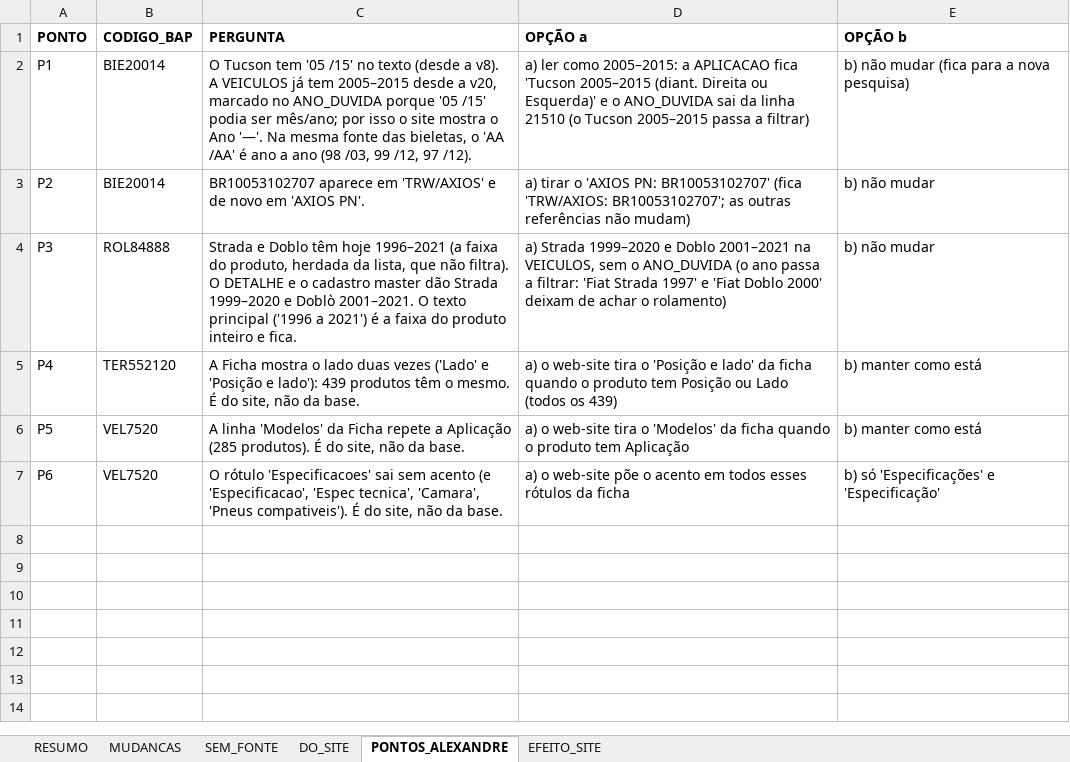
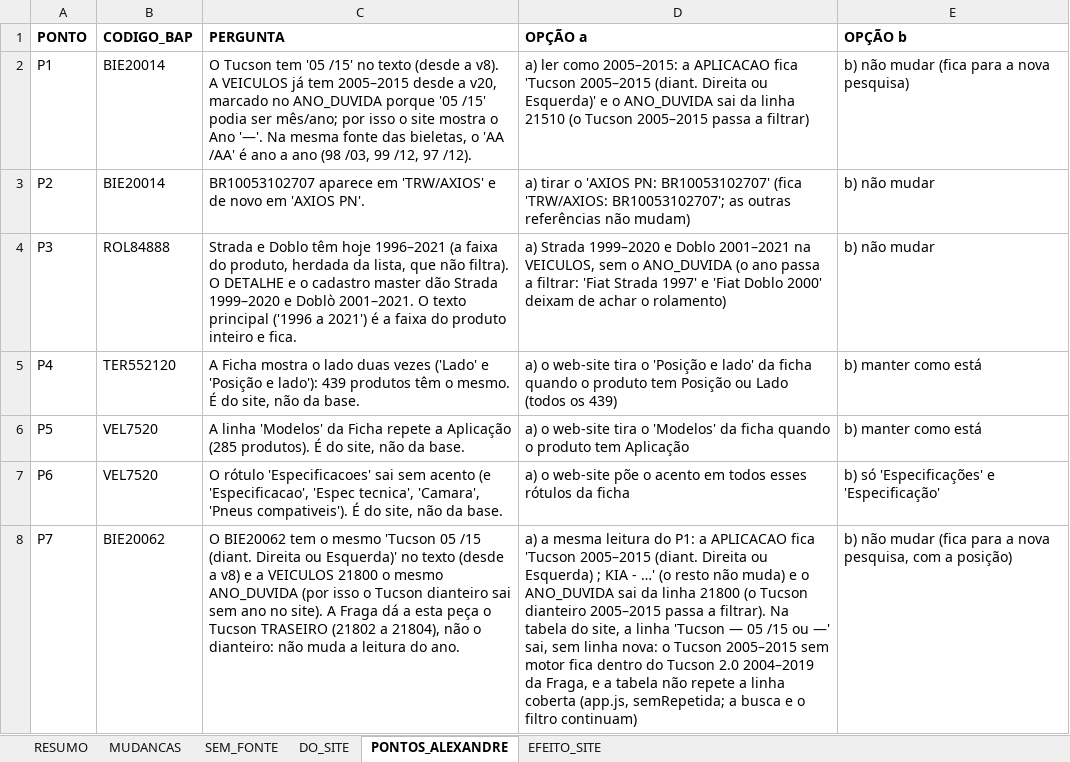
Before and after one commit to aloirr/bapajudacatalogo, an Excel workbook: dados/T-0047/v32/antes_depois_v32.xlsx, sheet PONTOS_ALEXANDRE, drawn as a sheet; values as stored, in another font and other column widths than the file's, no borders; the diff names each change by its address in the sheet, - before the commit and + after, or states it on an @@ line.

```diff
--- a/dados/T-0047/v32/antes_depois_v32.xlsx (sheet PONTOS_ALEXANDRE)
+++ b/dados/T-0047/v32/antes_depois_v32.xlsx (sheet PONTOS_ALEXANDRE)
+row 8: P7 | BIE20062 | O BIE20062 tem o mesmo 'Tucson 05 /15 (diant. Direita ou Esquerda)' no texto (desde a v8) e a VEICULOS 21800 o mesmo ANO_DUVIDA (por isso o Tucson dianteiro sai sem ano no site). A Fraga dá a esta peça o Tucson TRASEIRO (21802 a 21804), não o dianteiro: não muda a leitura do ano. | a) a mesma leitura do P1: a APLICACAO fica 'Tucson 2005–2015 (diant. Direita ou Esquerda) ; KIA - …' (o resto não muda) e o ANO_DUVIDA sai da linha 21800 (o Tucson dianteiro 2005–2015 passa a filtrar). Na tabela do site, a linha 'Tucson — 05 /15 ou —' sai, sem linha nova: o Tucson 2005–2015 sem motor fica dentro do Tucson 2.0 2004–2019 da Fraga, e a tabela não repete a linha coberta (app.js, semRepetida; a busca e o filtro continuam) | b) não mudar (fica para a nova pesquisa, com a posição)
```
Also changed, not shown: sheet MUDANCAS, sheet RESUMO, sheet SEM_FONTE, sheet EFEITO_SITE, 2 other files.
